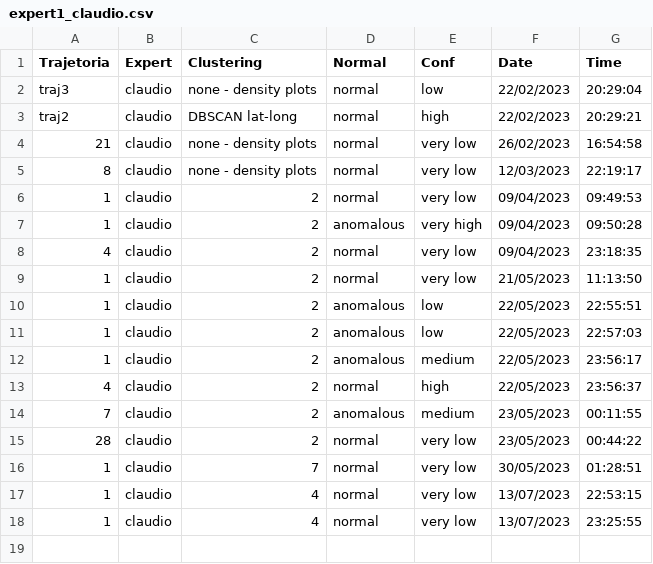
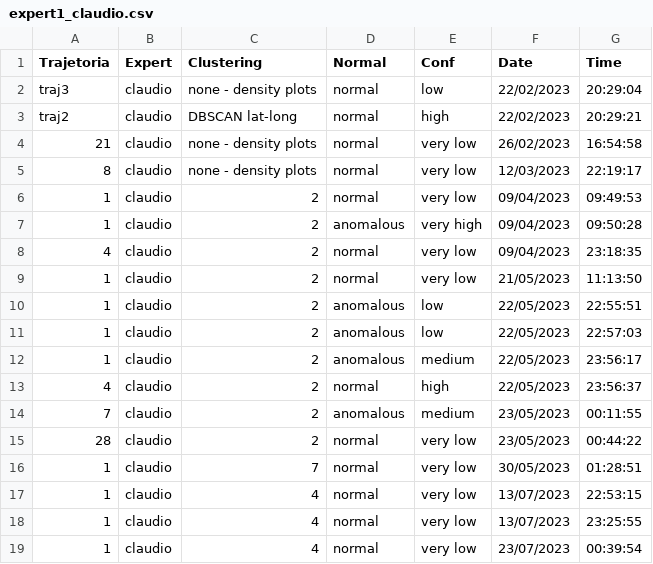
Before and after one commit to UFFeScience/instructor, a CSV file: static/expertFiles/expert1_claudio.csv, drawn as a sheet; the diff names each change by its address in the sheet, - before the commit and + after, or states it on an @@ line.

```diff
--- a/static/expertFiles/expert1_claudio.csv
+++ b/static/expertFiles/expert1_claudio.csv
+row 19: 1 | claudio | 4 | normal | very low | 23/07/2023 | 00:39:54
```
Also changed, not shown: static/expertFiles/expertsID.csv, 3 other files.
